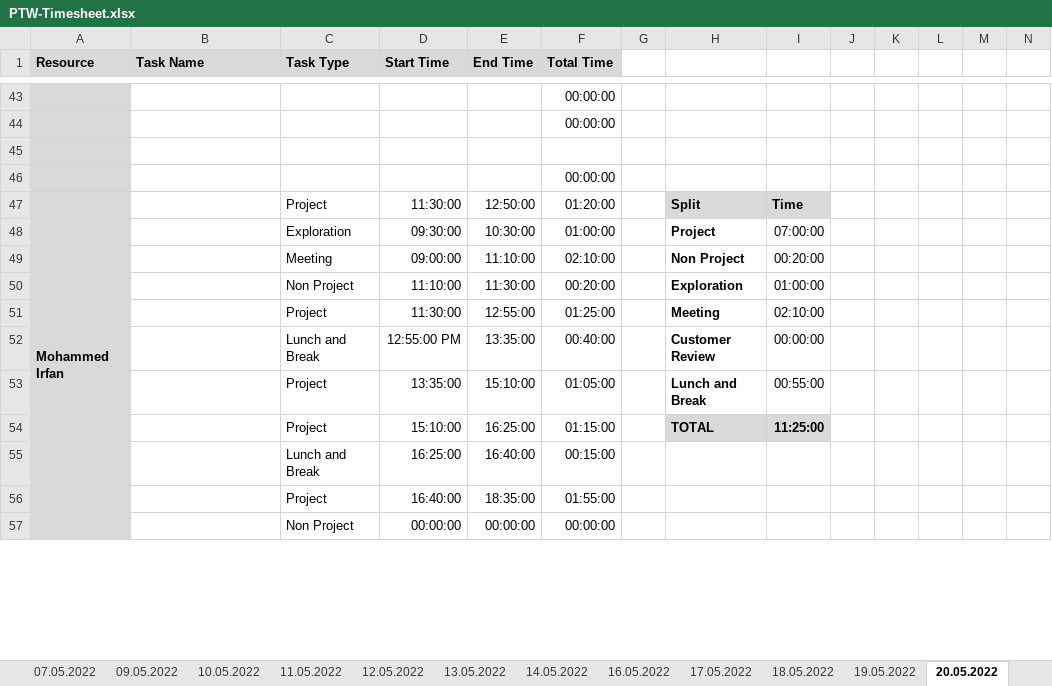
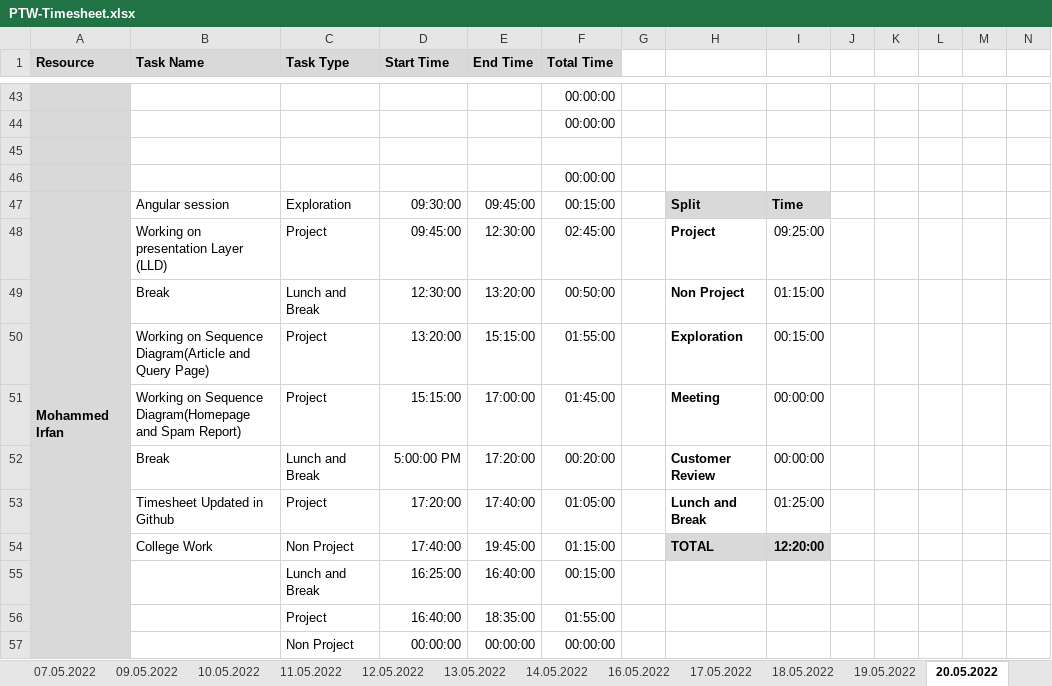
Before and after one commit to arvi9/ASPNet-WebAPI-Anngular-Project, an Excel workbook: Aurora/Process/PTW-Timesheet.xlsx, sheet 20.05.2022, drawn as a sheet; only a part is shown, gaps mark what is left out; values as stored, in another font and other column widths than the file's, no borders; conditional formats not drawn; removed rows and columns are numbered as before the commit, all else as after; rows hold the shown columns only; the diff names each change by its address in the sheet, - before the commit and + after, or states it on an @@ line.

Commit message:
Timesheet Updated.

```diff
--- a/Aurora/Process/PTW-Timesheet.xlsx (sheet 20.05.2022)
+++ b/Aurora/Process/PTW-Timesheet.xlsx (sheet 20.05.2022)
-B47 (Task Name): (empty)
+B47 (Task Name): Angular session
-C47 (Task Type): Project
+C47 (Task Type): Exploration
-D47 (Start Time): 11:30:00
+D47 (Start Time): 09:30:00
-E47 (End Time): 12:50:00
+E47 (End Time): 09:45:00
-F47 (Total Time): 01:20:00
+F47 (Total Time): 00:15:00
-row 48:  |  | Exploration | 09:30:00 | 10:30:00 | 01:00:00 |  | Project | 07:00:00
-row 49:  |  | Meeting | 09:00:00 | 11:10:00 | 02:10:00 |  | Non Project | 00:20:00
-row 50:  |  | Non Project | 11:10:00 | 11:30:00 | 00:20:00 |  | Exploration | 01:00:00
+row 48:  | Working on presentation Layer (LLD) | Project | 09:45:00 | 12:30:00 | 02:45:00 |  | Project | 09:25:00
+row 49:  | Break | Lunch and Break | 12:30:00 | 13:20:00 | 00:50:00 |  | Non Project | 01:15:00
+row 50:  | Working on Sequence Diagram(Article and Query Page) | Project | 13:20:00 | 15:15:00 | 01:55:00 |  | Exploration | 00:15:00
-B51 (Task Name): (empty)
+B51 (Task Name): Working on Sequence Diagram(Homepage and Spam Report)
-D51 (Start Time): 11:30:00
+D51 (Start Time): 15:15:00
-E51 (End Time): 12:55:00
+E51 (End Time): 17:00:00
-F51 (Total Time): 01:25:00
+F51 (Total Time): 01:45:00
-I51: 02:10:00
+I51: 00:00:00
-B52 (Task Name): (empty)
+B52 (Task Name): Break
-D52 (Start Time): 12:55:00 PM
+D52 (Start Time): 5:00:00 PM
-E52 (End Time): 13:35:00
+E52 (End Time): 17:20:00
-F52 (Total Time): 00:40:00
+F52 (Total Time): 00:20:00
-B53 (Task Name): (empty)
+B53 (Task Name): Timesheet Updated in Github
-D53 (Start Time): 13:35:00
+D53 (Start Time): 17:20:00
-E53 (End Time): 15:10:00
+E53 (End Time): 17:40:00
-I53: 00:55:00
+I53: 01:25:00
-B54 (Task Name): (empty)
+B54 (Task Name): College Work
-C54 (Task Type): Project
+C54 (Task Type): Non Project
-D54 (Start Time): 15:10:00
+D54 (Start Time): 17:40:00
-E54 (End Time): 16:25:00
+E54 (End Time): 19:45:00
-I54: 11:25:00
+I54: 12:20:00
```
Also changed, not shown: sheet 21.05.2022.
